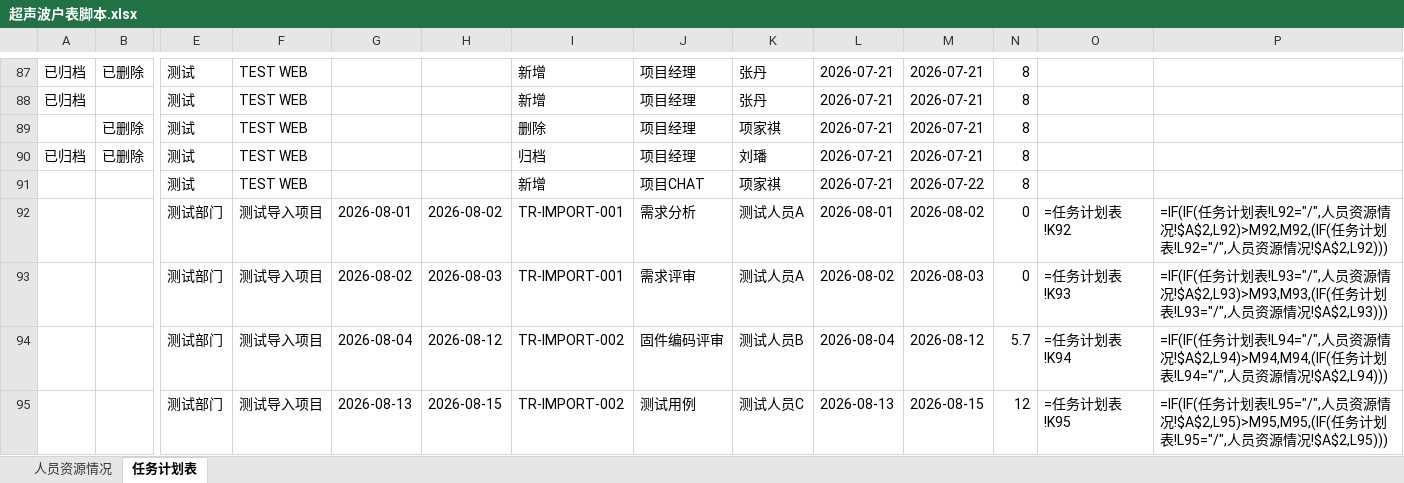
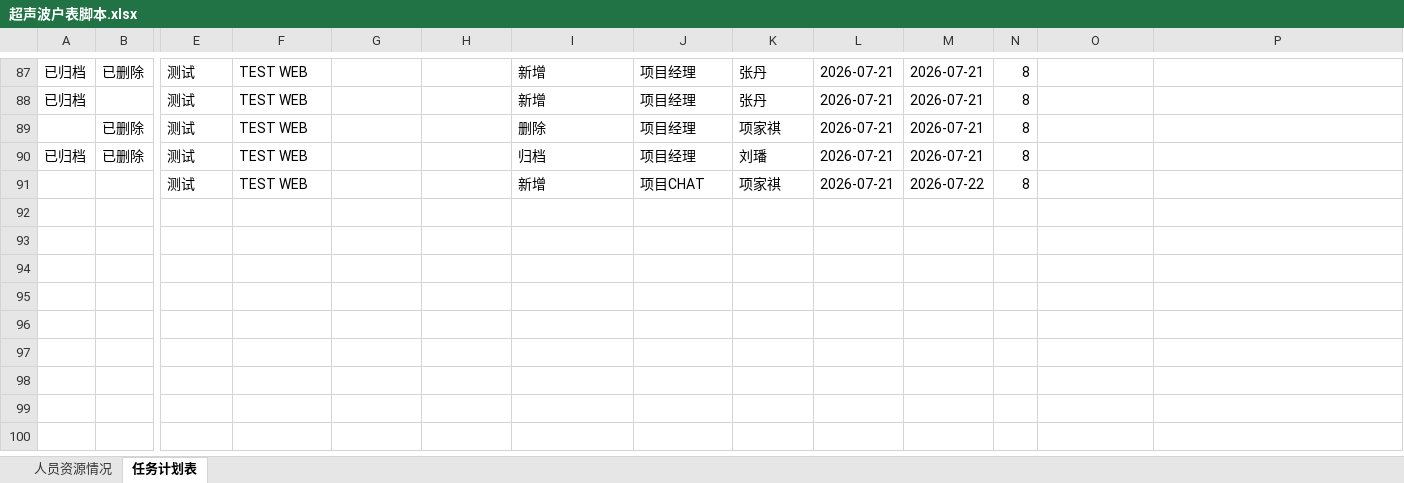
Before and after one commit to kill-Japanese/report-check, an Excel workbook: 超声波户表脚本.xlsx, sheet 任务计划表, drawn as a sheet; only a part is shown, gaps mark what is left out; values as stored, in another font and other column widths than the file's, no borders; formulas without a stored value are shown as written; rows hold the shown columns only; the diff names each change by its address in the sheet, - before the commit and + after, or states it on an @@ line.

```diff
--- a/超声波户表脚本.xlsx (sheet 任务计划表)
+++ b/超声波户表脚本.xlsx (sheet 任务计划表)
-row 92:  |  | 测试部门 | 测试导入项目 | 2026-08-01 | 2026-08-02 | TR-IMPORT-001 | 需求分析 | 测试人员A | 2026-08-01 | 2026-08-02 | 0 | =任务计划表!K92 | =IF(IF(任务计划表!L92="/",人员资源情况!$A$2,L92)>M92,M92,(IF(任务计划表!L92="/",人员资源情况!$A$2,L92)))
-row 93:  |  | 测试部门 | 测试导入项目 | 2026-08-02 | 2026-08-03 | TR-IMPORT-001 | 需求评审 | 测试人员A | 2026-08-02 | 2026-08-03 | 0 | =任务计划表!K93 | =IF(IF(任务计划表!L93="/",人员资源情况!$A$2,L93)>M93,M93,(IF(任务计划表!L93="/",人员资源情况!$A$2,L93)))
-row 94:  |  | 测试部门 | 测试导入项目 | 2026-08-04 | 2026-08-12 | TR-IMPORT-002 | 固件编码评审 | 测试人员B | 2026-08-04 | 2026-08-12 | 5.7 | =任务计划表!K94 | =IF(IF(任务计划表!L94="/",人员资源情况!$A$2,L94)>M94,M94,(IF(任务计划表!L94="/",人员资源情况!$A$2,L94)))
-row 95:  |  | 测试部门 | 测试导入项目 | 2026-08-13 | 2026-08-15 | TR-IMPORT-002 | 测试用例 | 测试人员C | 2026-08-13 | 2026-08-15 | 12 | =任务计划表!K95 | =IF(IF(任务计划表!L95="/",人员资源情况!$A$2,L95)>M95,M95,(IF(任务计划表!L95="/",人员资源情况!$A$2,L95)))
```
Also changed, not shown: 6 other files.
